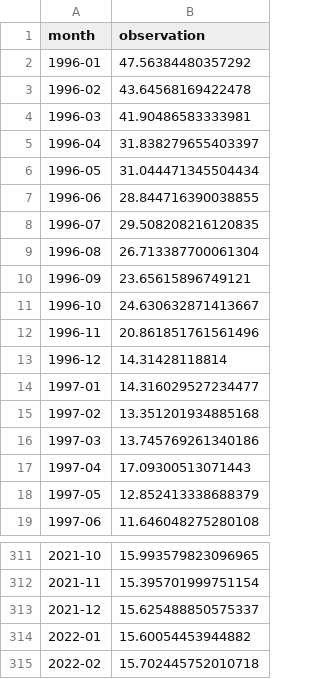
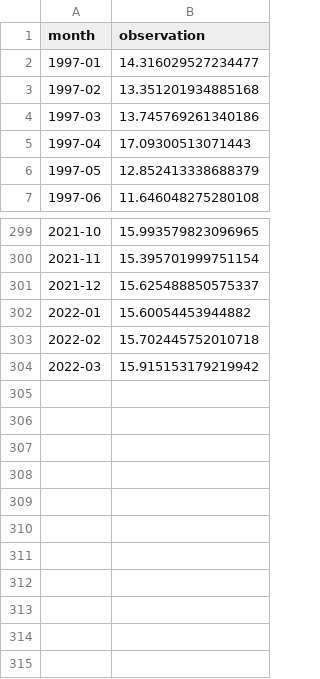
Before and after one commit to FullFact/nso-stats-fetcher, a CSV file: data/ng_inflation_cpi.csv, drawn as a sheet; only a part is shown, gaps mark what is left out; removed rows and columns are numbered as before the commit, all else as after; the diff names each change by its address in the sheet, - before the commit and + after, or states it on an @@ line.

Commit message:
added march nigeria inflation

```diff
--- a/data/ng_inflation_cpi.csv
+++ b/data/ng_inflation_cpi.csv
-row 2: 1996-01 | 47.56384480357292
-row 3: 1996-02 | 43.64568169422478
-row 4: 1996-03 | 41.90486583333981
-row 5: 1996-04 | 31.838279655403397
-row 6: 1996-05 | 31.044471345504434
-row 7: 1996-06 | 28.844716390038855
-row 8: 1996-07 | 29.508208216120835
-row 9: 1996-08 | 26.713387700061304
-row 10: 1996-09 | 23.65615896749121
-row 11: 1996-10 | 24.630632871413667
-row 12: 1996-11 | 20.861851761561496
-row 13: 1996-12 | 14.31428118814
+row 304: 2022-03 | 15.915153179219942
```
Also changed, not shown: 2 other files.
